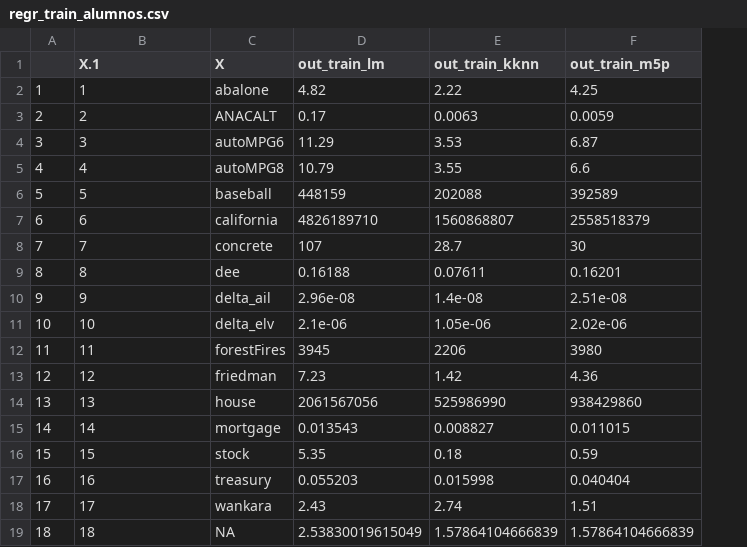
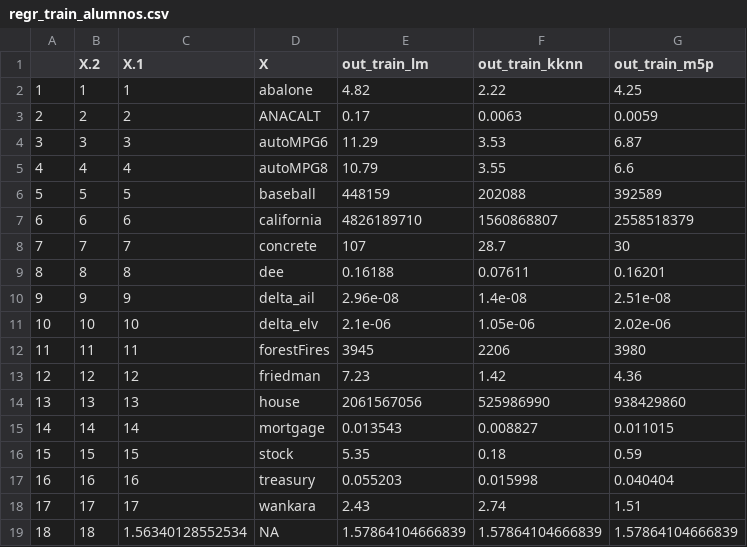
Before and after one commit to LauraLaureus/DataScienceInR, a CSV file: IntroductionDataScienceFinalProject/WizmirRegression/wizmir/regr_train_alumnos.csv, drawn as a sheet; addresses are those after the commit; the diff names each change by its address in the sheet, - before the commit and + after, or states it on an @@ line.

```diff
--- a/IntroductionDataScienceFinalProject/WizmirRegression/wizmir/regr_train_alumnos.csv
+++ b/IntroductionDataScienceFinalProject/WizmirRegression/wizmir/regr_train_alumnos.csv
+column B (X.2), rows 2-19: 1 | 2 | 3 | 4 | 5 | 6 | 7 | 8 | 9 | 10 | 11 | 12 | 13 | 14 | 15 | 16 | 17 | 18
-C19 (X.1): 18
+C19 (X.1): 1.56340128552534
-E19 (out_train_lm): 2.53830019615049
+E19 (out_train_lm): 1.57864104666839
```
Also changed, not shown: 28 other files.
